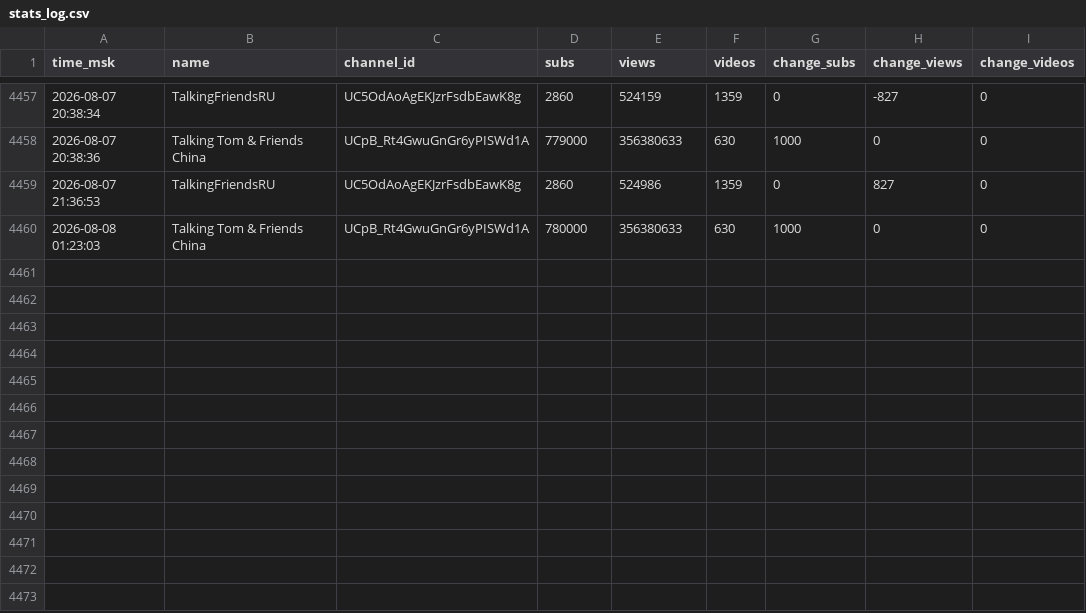
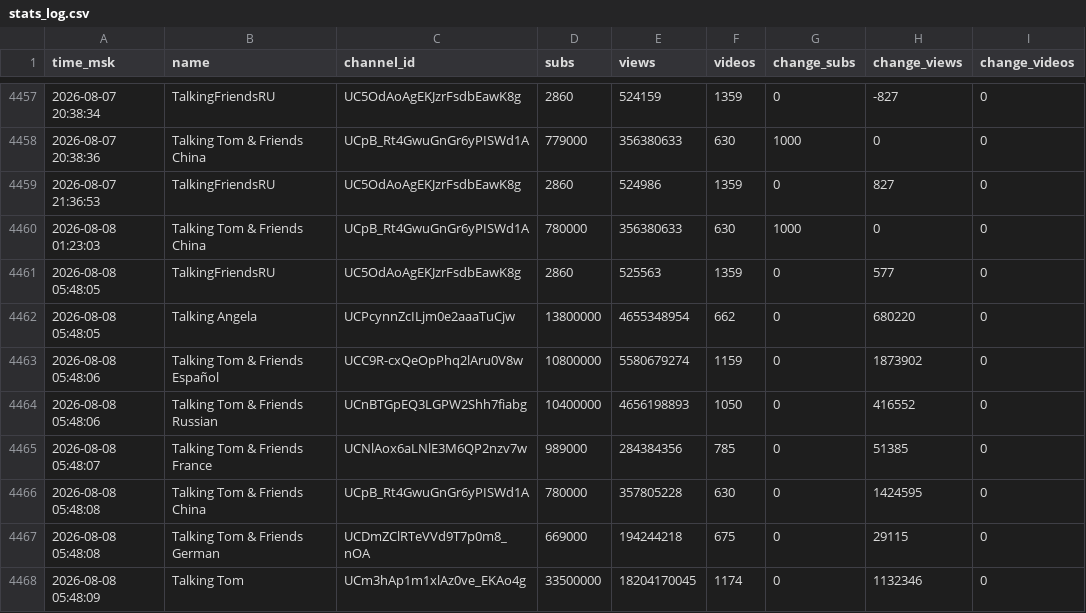
Before and after one commit to PozzisMine/TalkingFriendsStats, a CSV file: stats_log.csv, drawn as a sheet; only a part is shown, gaps mark what is left out.

```diff
--- a/stats_log.csv
+++ b/stats_log.csv
@@ -4460 +4460,9 @@ time_msk,name,channel_id,subs,views,videos,change_subs,change_views,change_video
 2026-08-08 01:23:03,Talking Tom & Friends China,UCpB_Rt4GwuGnGr6yPISWd1A,780000,356380633,630,1000,0,0
+2026-08-08 05:48:05,TalkingFriendsRU,UC5OdAoAgEKJzrFsdbEawK8g,2860,525563,1359,0,577,0
+2026-08-08 05:48:05,Talking Angela,UCPcynnZcILjm0e2aaaTuCjw,13800000,4655348954,662,0,680220,0
+2026-08-08 05:48:06,Talking Tom & Friends Español,UCC9R-cxQeOpPhq2lAru0V8w,10800000,5580679274,1159,0,1873902,0
+2026-08-08 05:48:06,Talking Tom & Friends Russian,UCnBTGpEQ3LGPW2Shh7fiabg,10400000,4656198893,1050,0,416552,0
+2026-08-08 05:48:07,Talking Tom & Friends France,UCNlAox6aLNlE3M6QP2nzv7w,989000,284384356,785,0,51385,0
+2026-08-08 05:48:08,Talking Tom & Friends China,UCpB_Rt4GwuGnGr6yPISWd1A,780000,357805228,630,0,1424595,0
+2026-08-08 05:48:08,Talking Tom & Friends German,UCDmZClRTeVVd9T7p0m8_nOA,669000,194244218,675,0,29115,0
+2026-08-08 05:48:09,Talking Tom,UCm3hAp1m1xlAz0ve_EKAo4g,33500000,18204170045,1174,0,1132346,0
```
Also changed, not shown: 1 other file.
